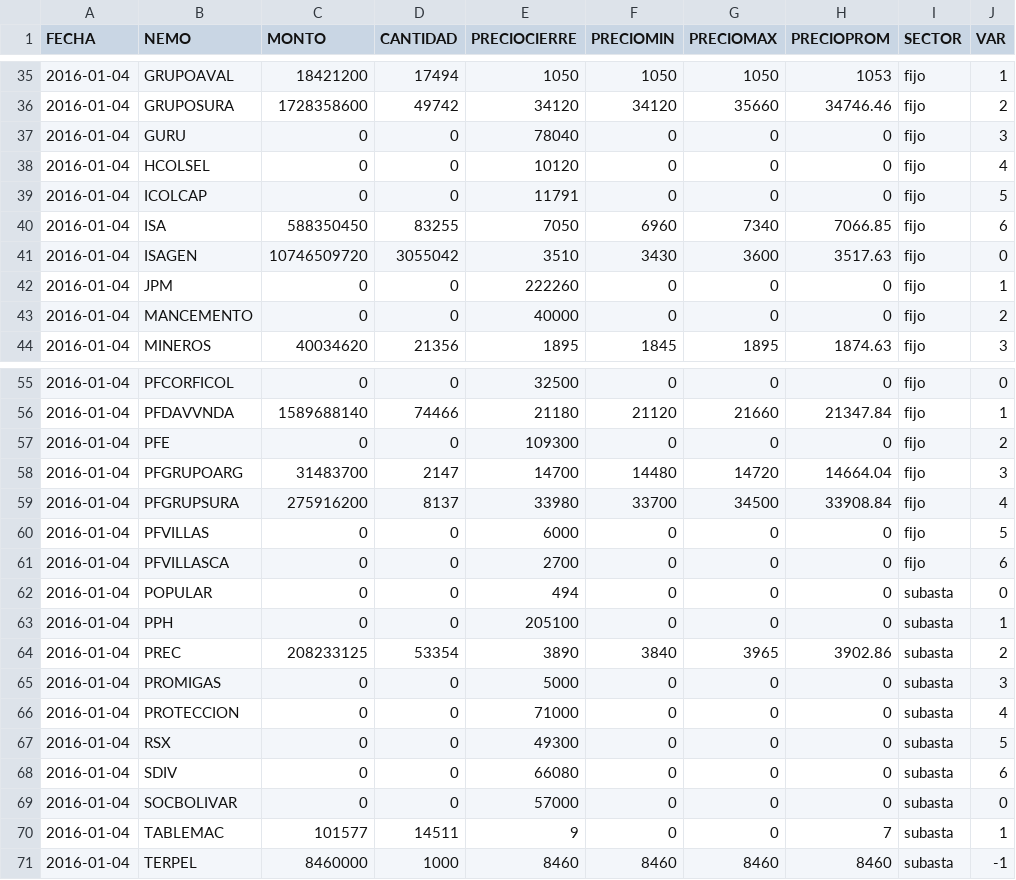
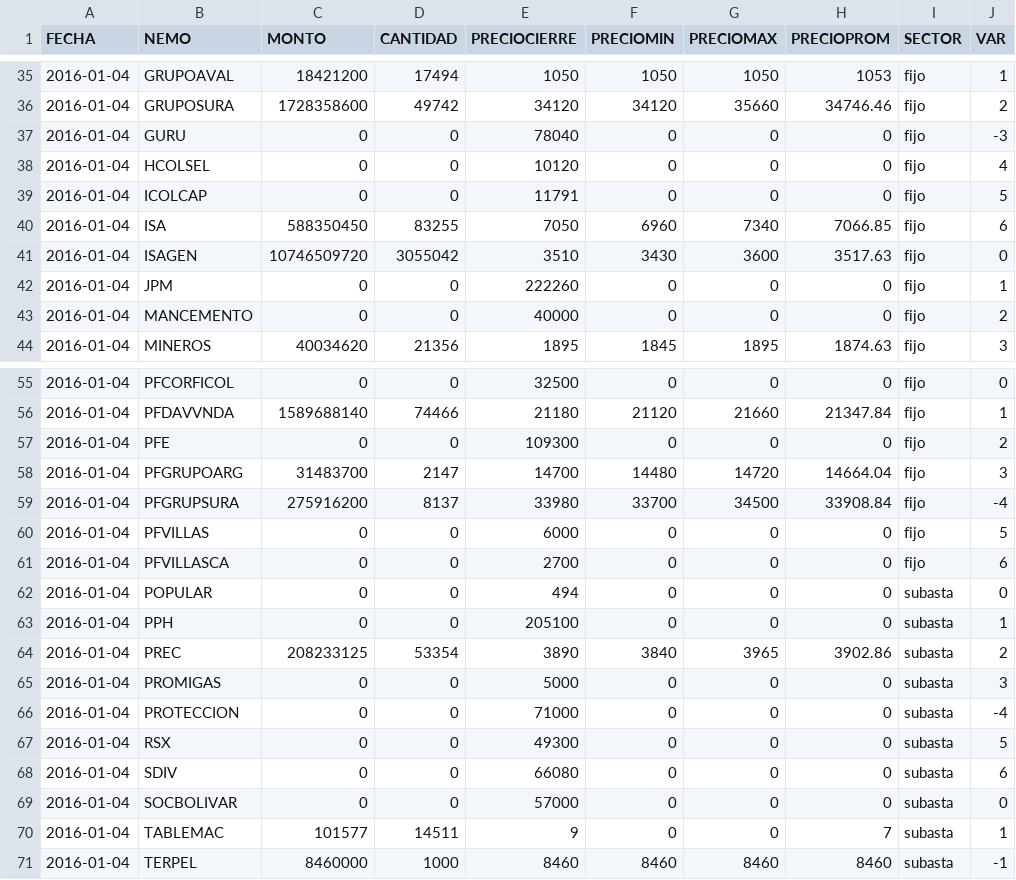
Before and after one commit to apolan/vis_analytic_bvc, a CSV file: acciones.csv, drawn as a sheet; only a part is shown, gaps mark what is left out; the diff covers the shown part only.

```diff
--- a/acciones.csv
+++ b/acciones.csv
@@ -36,3 +36,3 @@ FECHA,NEMO,MONTO,CANTIDAD,PRECIOCIERRE,PRECIOMIN,PRECIOMAX,PRECIOPROM,SECTOR,VAR
 2016-01-04,GRUPOSURA,1728358600,49742,34120,34120,35660,34746.46,fijo,2
-2016-01-04,GURU,0,0,78040,0,0,0,fijo,3
+2016-01-04,GURU,0,0,78040,0,0,0,fijo,-3
 2016-01-04,HCOLSEL,0,0,10120,0,0,0,fijo,4
@@ -58,3 +58,3 @@ FECHA,NEMO,MONTO,CANTIDAD,PRECIOCIERRE,PRECIOMIN,PRECIOMAX,PRECIOPROM,SECTOR,VAR
 2016-01-04,PFGRUPOARG,31483700,2147,14700,14480,14720,14664.04,fijo,3
-2016-01-04,PFGRUPSURA,275916200,8137,33980,33700,34500,33908.84,fijo,4
+2016-01-04,PFGRUPSURA,275916200,8137,33980,33700,34500,33908.84,fijo,-4
 2016-01-04,PFVILLAS,0,0,6000,0,0,0,fijo,5
@@ -65,3 +65,3 @@ FECHA,NEMO,MONTO,CANTIDAD,PRECIOCIERRE,PRECIOMIN,PRECIOMAX,PRECIOPROM,SECTOR,VAR
 2016-01-04,PROMIGAS,0,0,5000,0,0,0,subasta,3
-2016-01-04,PROTECCION,0,0,71000,0,0,0,subasta,4
+2016-01-04,PROTECCION,0,0,71000,0,0,0,subasta,-4
 2016-01-04,RSX,0,0,49300,0,0,0,subasta,5
```
Also changed, not shown: 8 edited cells elsewhere in this file.
